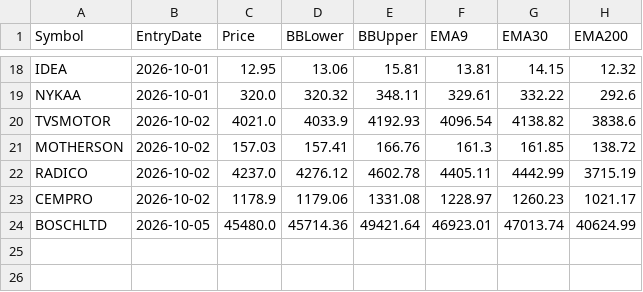
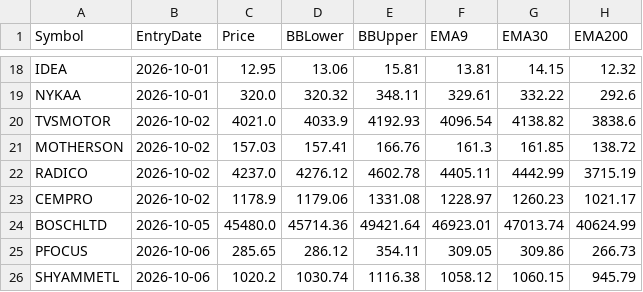
Before and after one commit to finnyrajmann/nse-bb-system, a CSV file: data/entry_snapshot_bb.csv, drawn as a sheet; only a part is shown, gaps mark what is left out.

Commit message:
Auto-update — 2026-10-06

```diff
--- a/data/entry_snapshot_bb.csv
+++ b/data/entry_snapshot_bb.csv
@@ -24 +24,3 @@ CEMPRO,2026-10-02,1178.9,1179.06,1331.08,1228.97,1260.23,1021.17
 BOSCHLTD,2026-10-05,45480.0,45714.36,49421.64,46923.01,47013.74,40624.99
+PFOCUS,2026-10-06,285.65,286.12,354.11,309.05,309.86,266.73
+SHYAMMETL,2026-10-06,1020.2,1030.74,1116.38,1058.12,1060.15,945.79
```
